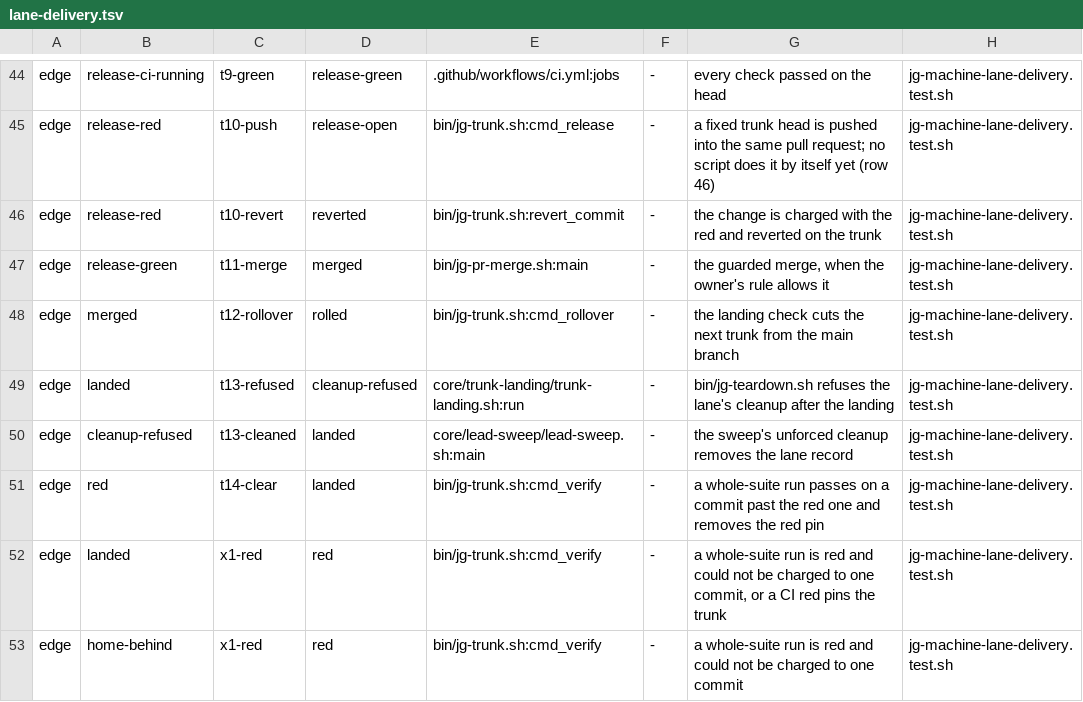
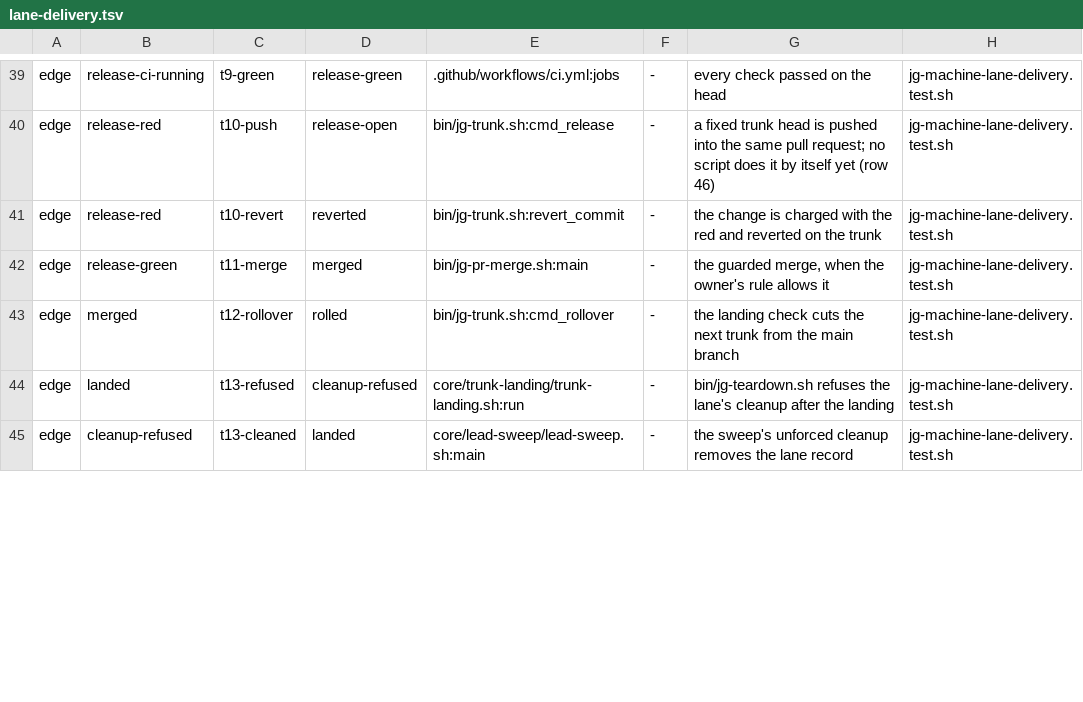
Before and after one commit to umeranjum17/juggernaut, a TSV file: core/machines/tables/lane-delivery.tsv, drawn as a sheet; only a part is shown, gaps mark what is left out; the diff covers the shown part only.

Commit message:
fric-no-red-trunk-stop: a red trunk never stops a landing; the live pin follows the last green commit, and no green for 15 minutes raises one alarm
The red pin (state/trunk-red-<project>) and its fixes-red exception are gone. A verify with
failed=0 (a shard over its time budget, an unrun shard, a flaky run) wrote that pin and every
lane waited until a person cleared it.

- verify: a red whose failed test is charged to one commit reverts only that commit (the
  existing bisect and revert), and the lander then verifies the reverted tip. A red with no
  failed test charged is a warning: it runs once more, and it never pins or reverts.
- lane admission, autolive, ci and release no longer read a red pin. Live and every home stay
  on the green pin; release still ships only the green pin.
- jg-trunk.sh green-alarm: when the trunk has had no green commit for no-green-alarm-minutes
  (default 15), it raises one check wake keyed trunk-no-green-<project>-<green>-stall (routed
  now), once per green pin. The trunk-landing sweep runs it once a minute.
- Tests: a failed=0 tip with shards over budget and a ready lane lands with no hand step and no
  marker; one really failed test reverts only its commit and the next lane lands; 15 minutes
  with no green raises one alarm, not two.
- The lane-delivery machine loses its red, red-fix-landed and live-held states (a red CI leaves a live
  change home-behind), and the wait-retry case uses away mode as its wait instead of a red trunk.

fixes-red: 02796fbbc397bf1d13e8328db6901cc3ddb0a271

```diff
--- a/core/machines/tables/lane-delivery.tsv
+++ b/core/machines/tables/lane-delivery.tsv
@@ -50,4 +45 @@ edge	landed	t13-refused	cleanup-refused	core/trunk-landing/trunk-landing.sh:run
 edge	cleanup-refused	t13-cleaned	landed	core/lead-sweep/lead-sweep.sh:main	-	the sweep's unforced cleanup removes the lane record	jg-machine-lane-delivery.test.sh
-edge	red	t14-clear	landed	bin/jg-trunk.sh:cmd_verify	-	a whole-suite run passes on a commit past the red one and removes the red pin	jg-machine-lane-delivery.test.sh
-edge	landed	x1-red	red	bin/jg-trunk.sh:cmd_verify	-	a whole-suite run is red and could not be charged to one commit, or a CI red pins the trunk	jg-machine-lane-delivery.test.sh
-edge	home-behind	x1-red	red	bin/jg-trunk.sh:cmd_verify	-	a whole-suite run is red and could not be charged to one commit	jg-machine-lane-delivery.test.sh
```
Also changed, not shown: 7 removed rows and 4 edited cells elsewhere in this file, core/machines/tables/landing.tsv, 20 other files.
